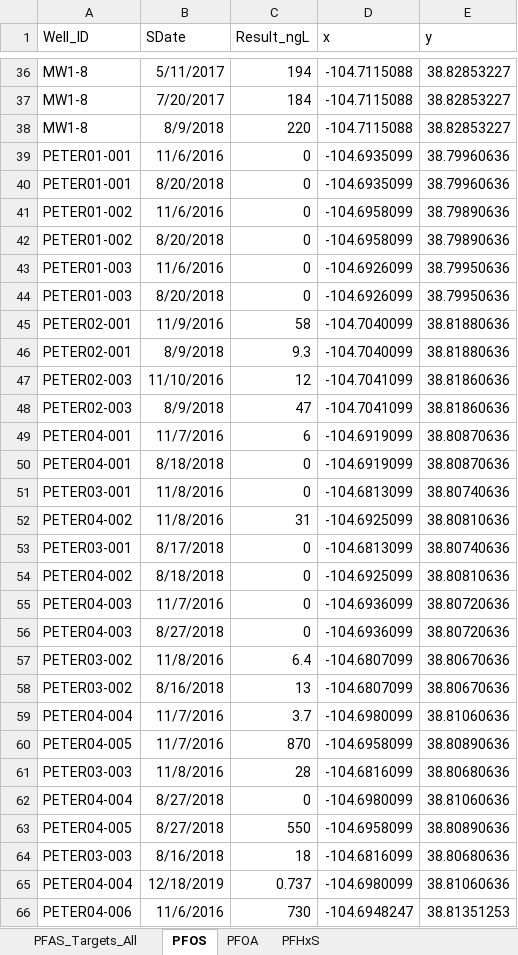
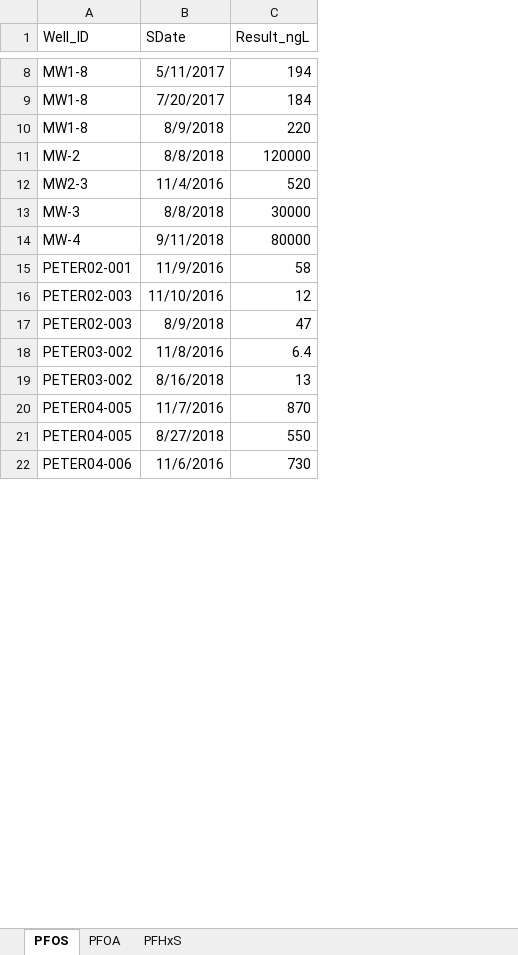
Before and after one commit to jackplogan33/peterson-modflow, an Excel workbook: input-files/data-files/tran-PFAS-targets.xlsx, sheet PFOS, drawn as a sheet; only a part is shown, gaps mark what is left out; values as stored, in another font and other column widths than the file's, no borders; removed rows and columns are numbered as before the commit, all else as after; the diff covers the shown part only; the diff names each change by its address in the sheet, - before the commit and + after, or states it on an @@ line.

```diff
--- a/input-files/data-files/tran-PFAS-targets.xlsx (sheet PFOS)
+++ b/input-files/data-files/tran-PFAS-targets.xlsx (sheet PFOS)
@@ sheet tab hidden: PFAS_Targets_All @@
-column D (x), rows 36-38: all -104.7115088; row 45: -104.7040099; rows 47-48: -104.7041099 | -104.7041099; rows 57-58: -104.6807099 | -104.6807099; row 60: -104.6958099; row 63: -104.6958099; row 66: -104.6948247
-column E (y), rows 36-38: all 38.82853227; row 45: 38.81880636; rows 47-48: 38.81860636 | 38.81860636; rows 57-58: 38.80670636 | 38.80670636; row 60: 38.80890636; row 63: 38.80890636; row 66: 38.81351253
-row 39: PETER01-001 | 11/6/2016 | 0 | -104.6935099 | 38.79960636
-row 40: PETER01-001 | 8/20/2018 | 0 | -104.6935099 | 38.79960636
-row 41: PETER01-002 | 11/6/2016 | 0 | -104.6958099 | 38.79890636
-row 42: PETER01-002 | 8/20/2018 | 0 | -104.6958099 | 38.79890636
-row 43: PETER01-003 | 11/6/2016 | 0 | -104.6926099 | 38.79950636
-row 44: PETER01-003 | 8/20/2018 | 0 | -104.6926099 | 38.79950636
@@ row 9 moved to row 11: MW-2 @@
@@ row 14 moved to row 12: MW2-3 @@
@@ row 32 moved to row 13: MW-3 @@
@@ row 21 moved to row 14: MW-4 @@
-row 46: PETER02-001 | 8/9/2018 | 9.3 | -104.7040099 | 38.81880636
-row 49: PETER04-001 | 11/7/2016 | 6 | -104.6919099 | 38.80870636
-row 50: PETER04-001 | 8/18/2018 | 0 | -104.6919099 | 38.80870636
-row 51: PETER03-001 | 11/8/2016 | 0 | -104.6813099 | 38.80740636
-row 52: PETER04-002 | 11/8/2016 | 31 | -104.6925099 | 38.80810636
-row 53: PETER03-001 | 8/17/2018 | 0 | -104.6813099 | 38.80740636
-row 54: PETER04-002 | 8/18/2018 | 0 | -104.6925099 | 38.80810636
-row 55: PETER04-003 | 11/7/2016 | 0 | -104.6936099 | 38.80720636
-row 56: PETER04-003 | 8/27/2018 | 0 | -104.6936099 | 38.80720636
-row 59: PETER04-004 | 11/7/2016 | 3.7 | -104.6980099 | 38.81060636
-row 61: PETER03-003 | 11/8/2016 | 28 | -104.6816099 | 38.80680636
-row 62: PETER04-004 | 8/27/2018 | 0 | -104.6980099 | 38.81060636
-row 64: PETER03-003 | 8/16/2018 | 18 | -104.6816099 | 38.80680636
-row 65: PETER04-004 | 12/18/2019 | 0.737 | -104.6980099 | 38.81060636
```
Also changed, not shown: 32 added rows, 70 removed rows, 4 moved rows and 4 edited cells elsewhere in this sheet, sheet PFOA, sheet PFHxS, 15 other files.
